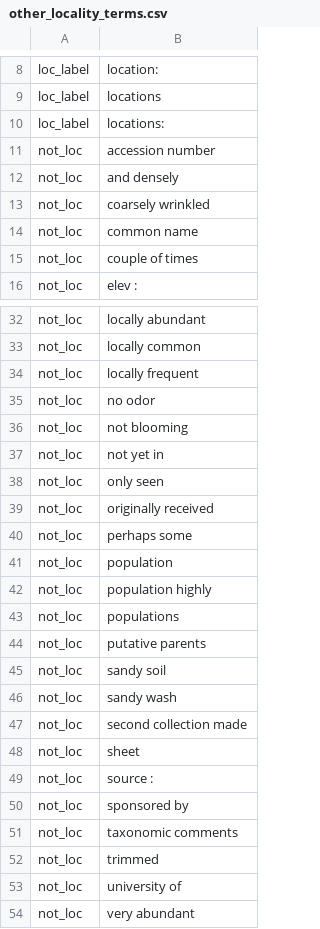
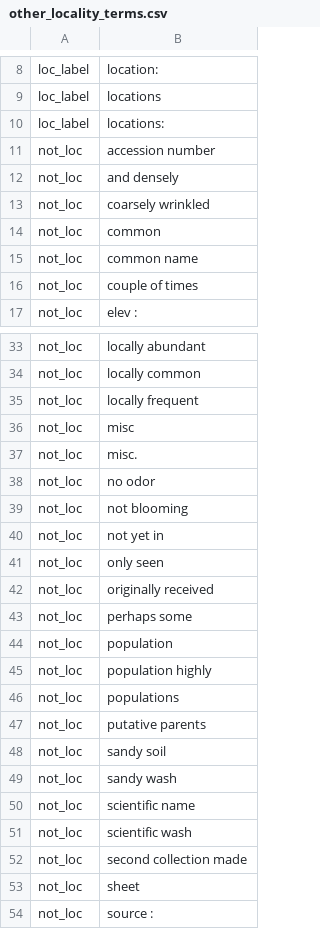
Before and after one commit to rafelafrance/FloraTraiter, a CSV file: flora/pylib/traits/terms/other_locality_terms.csv, drawn as a sheet; only a part is shown, gaps mark what is left out; the shorter side is filled out with more unchanged rows.

Commit message:
Improve trait parsing and output

```diff
--- a/flora/pylib/traits/terms/other_locality_terms.csv
+++ b/flora/pylib/traits/terms/other_locality_terms.csv
@@ -13,2 +13,3 @@ not_loc,and densely
 not_loc,coarsely wrinkled
+not_loc,common
 not_loc,common name
@@ -34,2 +35,4 @@ not_loc,locally common
 not_loc,locally frequent
+not_loc,misc
+not_loc,misc.
 not_loc,no odor
@@ -46,2 +49,4 @@ not_loc,sandy soil
 not_loc,sandy wash
+not_loc,scientific name
+not_loc,scientific wash
 not_loc,second collection made
```
Also changed, not shown: 16 other files.
